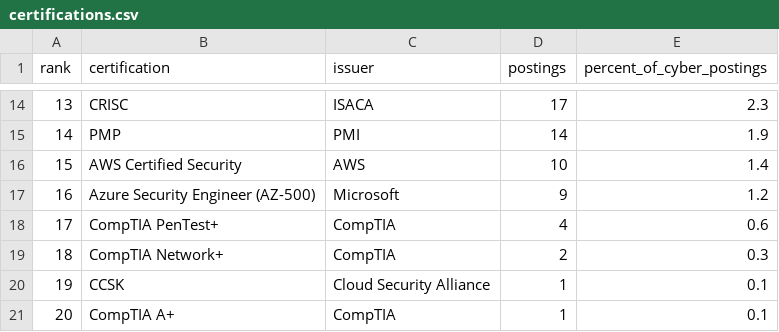
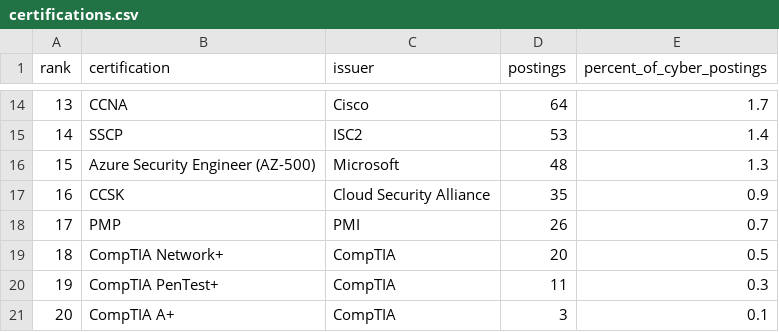
Before and after one commit to CarterPerez-dev/exs-cyberjob-scraper, a CSV file: output/data/certifications.csv, drawn as a sheet; only a part is shown, gaps mark what is left out; the diff covers the shown part only.

```diff
--- a/output/data/certifications.csv
+++ b/output/data/certifications.csv
@@ -14,8 +14,8 @@ rank,certification,issuer,postings,percent_of_cyber_postings
-13,CRISC,ISACA,17,2.3
-14,PMP,PMI,14,1.9
-15,AWS Certified Security,AWS,10,1.4
-16,Azure Security Engineer (AZ-500),Microsoft,9,1.2
-17,CompTIA PenTest+,CompTIA,4,0.6
-18,CompTIA Network+,CompTIA,2,0.3
-19,CCSK,Cloud Security Alliance,1,0.1
-20,CompTIA A+,CompTIA,1,0.1
+13,CCNA,Cisco,64,1.7
+14,SSCP,ISC2,53,1.4
+15,Azure Security Engineer (AZ-500),Microsoft,48,1.3
+16,CCSK,Cloud Security Alliance,35,0.9
+17,PMP,PMI,26,0.7
+18,CompTIA Network+,CompTIA,20,0.5
+19,CompTIA PenTest+,CompTIA,11,0.3
+20,CompTIA A+,CompTIA,3,0.1
```
Also changed, not shown: 32 edited cells elsewhere in this file, 23 other files.
